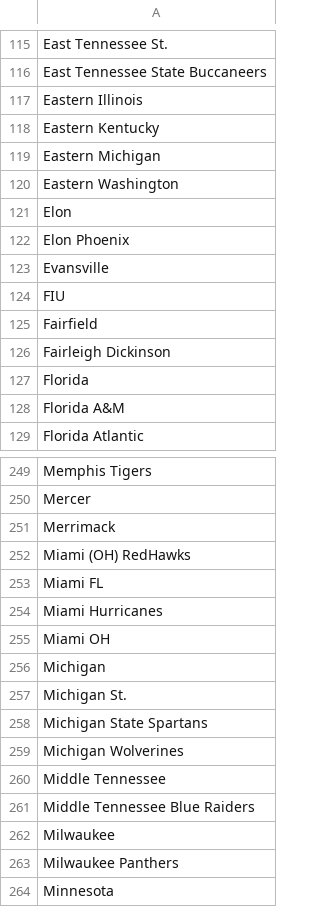
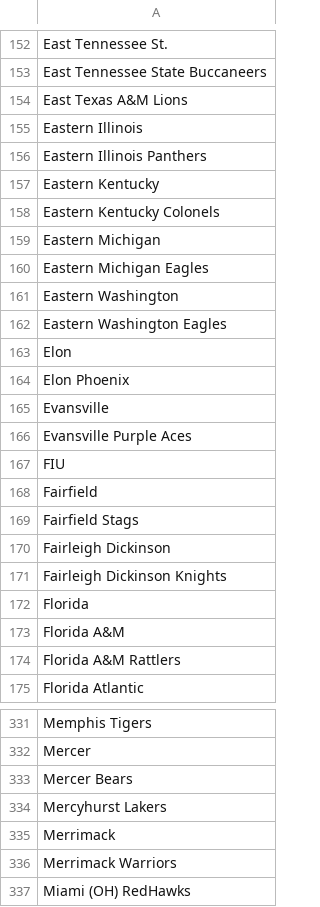
Before and after one commit to harmkenn/Python_Madness, a CSV file: Python_Madness_2025/data/bbb.csv, drawn as a sheet; only a part is shown, gaps mark what is left out; the shorter side is filled out with more unchanged rows; the diff covers the shown part only; the diff names each change by its address in the sheet, - before the commit and + after, or states it on an @@ line.

```diff
--- a/Python_Madness_2025/data/bbb.csv
+++ b/Python_Madness_2025/data/bbb.csv
+row 154: East Texas A&M Lions
+row 156: Eastern Illinois Panthers
+row 158: Eastern Kentucky Colonels
+row 160: Eastern Michigan Eagles
+row 162: Eastern Washington Eagles
+row 166: Evansville Purple Aces
+row 169: Fairfield Stags
+row 171: Fairleigh Dickinson Knights
+row 174: Florida A&M Rattlers
+row 333: Mercer Bears
+row 334: Mercyhurst Lakers
+row 336: Merrimack Warriors
```
Also changed, not shown: 152 added rows elsewhere in this file, Python_Madness_2025/data/step02c_espnbpi0825.csv, Python_Madness_2025/data/step03b_br0825.csv, 11 other files.
